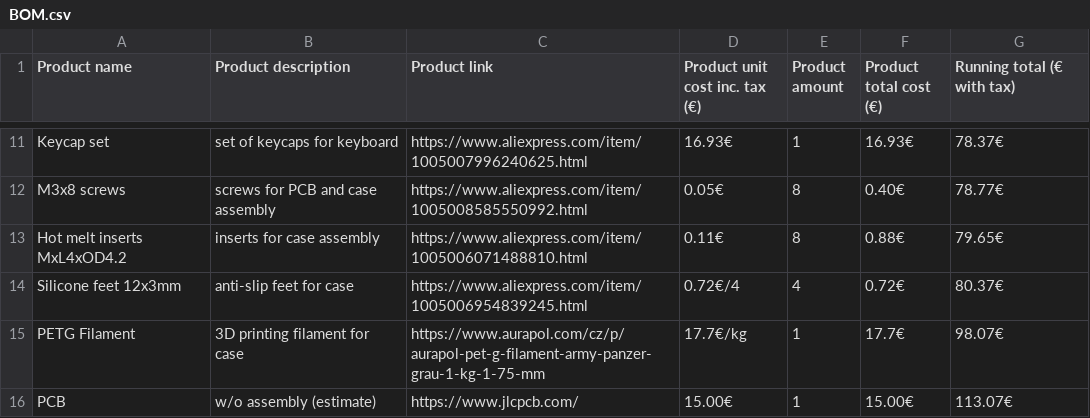
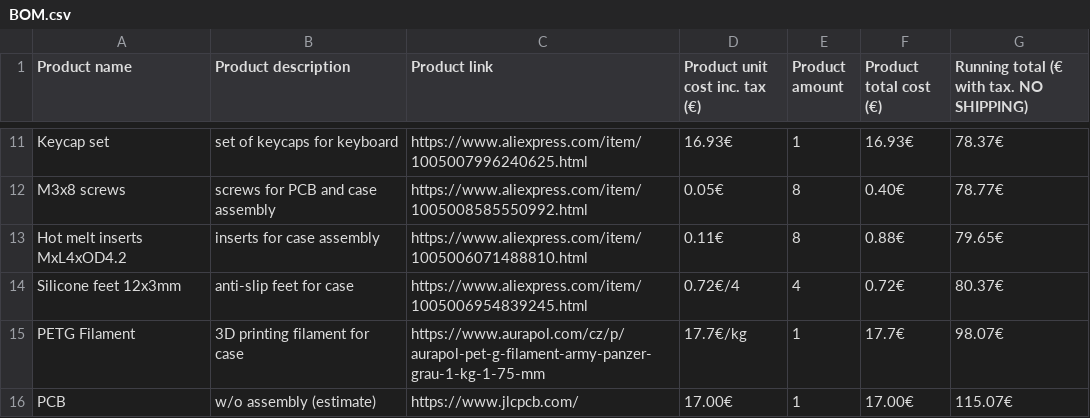
Before and after one commit to Jan3385/YDR7-Keyboard, a CSV file: BOM.csv, drawn as a sheet; only a part is shown, gaps mark what is left out; the diff names each change by its address in the sheet, - before the commit and + after, or states it on an @@ line.

```diff
--- a/BOM.csv
+++ b/BOM.csv
-G1: Running total (€ with tax)
+G1: Running total (€ with tax. NO SHIPPING)
-D16 (Product unit cost inc. tax (€)): 15.00€
+D16 (Product unit cost inc. tax (€)): 17.00€
-F16 (Product total cost (€)): 15.00€
+F16 (Product total cost (€)): 17.00€
-G16: 113.07€
+G16: 115.07€
```
Also changed, not shown: 2 other files.
